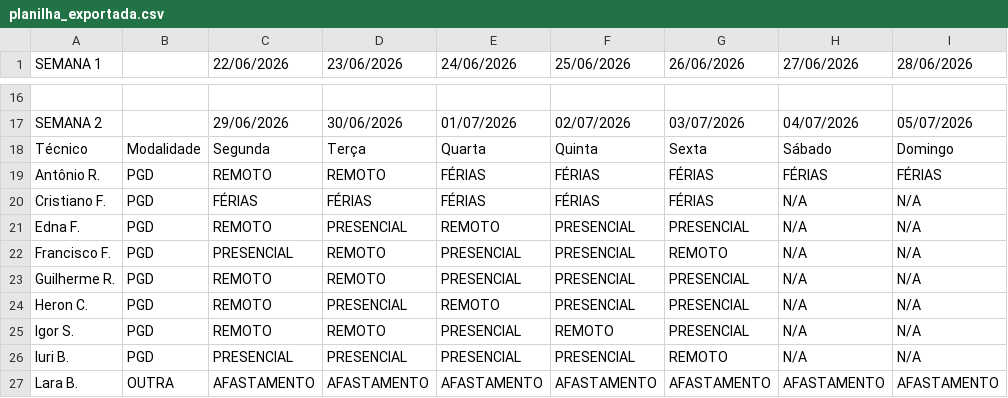
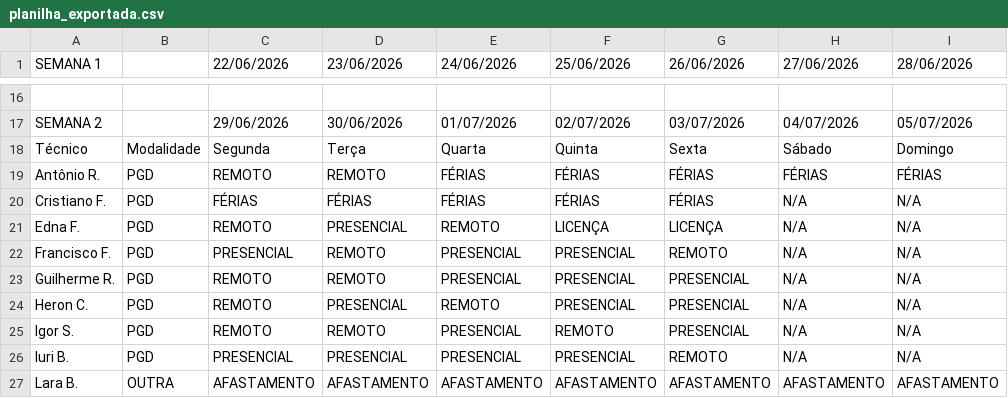
Before and after one commit to ti-fct/escalaPGD, a CSV file: utils/planilha_exportada.csv, drawn as a sheet; only a part is shown, gaps mark what is left out; the diff names each change by its address in the sheet, - before the commit and + after, or states it on an @@ line.

Commit message:
Atualizado utils/planilha_exportada.csv via script Python

```diff
--- a/utils/planilha_exportada.csv
+++ b/utils/planilha_exportada.csv
-F21 (25/06/2026): PRESENCIAL
+F21 (25/06/2026): LICENÇA
-G21 (26/06/2026): PRESENCIAL
+G21 (26/06/2026): LICENÇA
```
